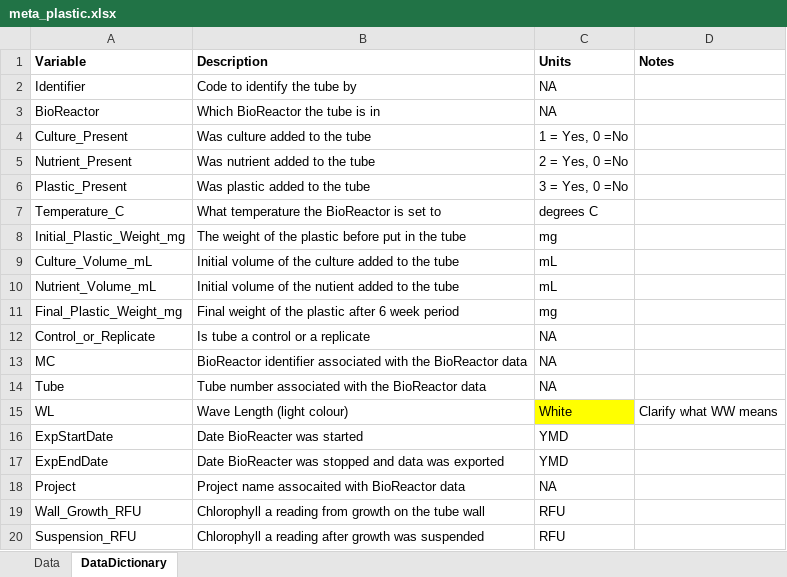
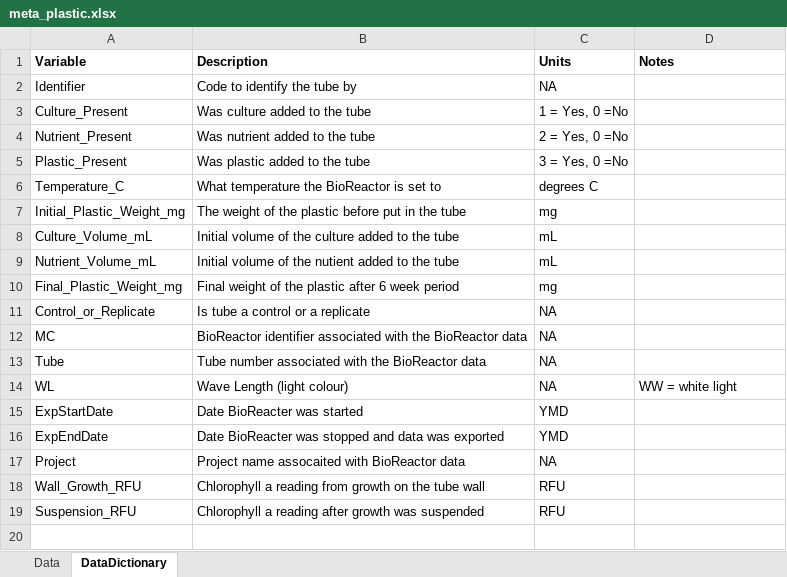
Before and after one commit to BIOL3111MtA2024/plastic_degrade, an Excel workbook: Data/RawData/meta_plastic.xlsx, sheet DataDictionary, drawn as a sheet; values as stored, in another font and other column widths than the file's, no borders; removed rows and columns are numbered as before the commit, all else as after; the diff names each change by its address in the sheet, - before the commit and + after, or states it on an @@ line.

Commit message:
removed replicate column from data

```diff
--- a/Data/RawData/meta_plastic.xlsx (sheet DataDictionary)
+++ b/Data/RawData/meta_plastic.xlsx (sheet DataDictionary)
-row 3: BioReactor | Which BioReactor the tube is in | NA
-C14 (Units): White
+C14 (Units): NA
-C14 fill: #FFFF00
+C14 fill: none
-D14 (Notes): Clarify what WW means
+D14 (Notes): WW = white light
```
Also changed, not shown: sheet Data, 1 other file.
